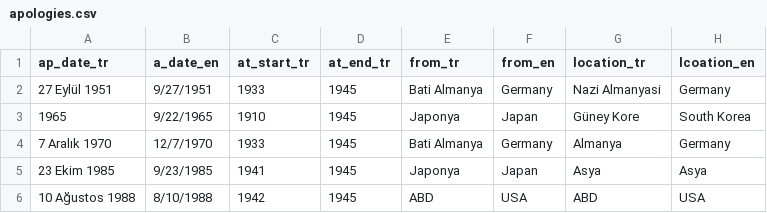
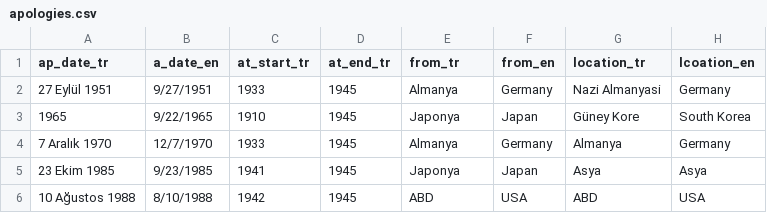
Before and after one commit to mahir/neverAgain, a CSV file: apologies.csv, drawn as a sheet; only a part is shown; the diff covers the shown part only; the diff names each change by its address in the sheet, - before the commit and + after, or states it on an @@ line.

```diff
--- a/apologies.csv
+++ b/apologies.csv
-E2 (from_tr): Bati Almanya
+E2 (from_tr): Almanya
-E4 (from_tr): Bati Almanya
+E4 (from_tr): Almanya
```
Also changed, not shown: 5 edited cells elsewhere in this file, 1 other file.
